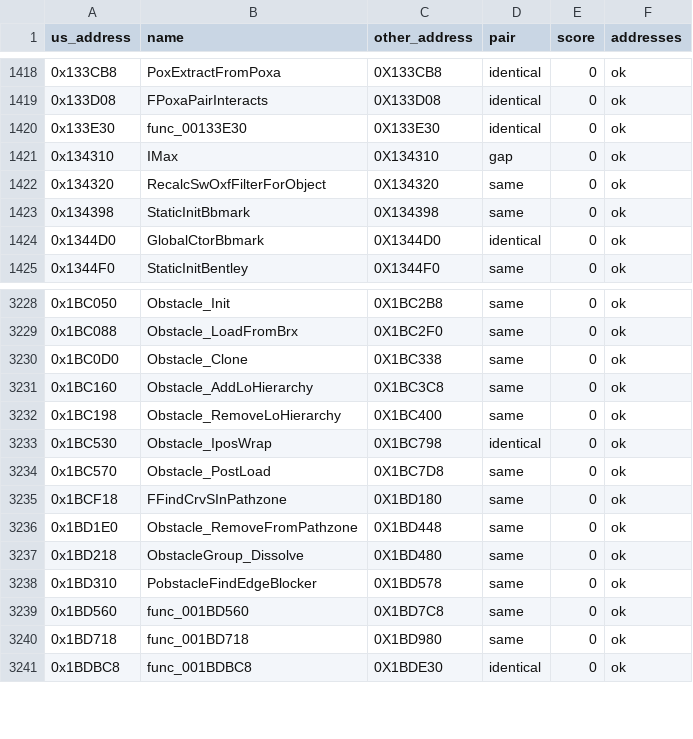
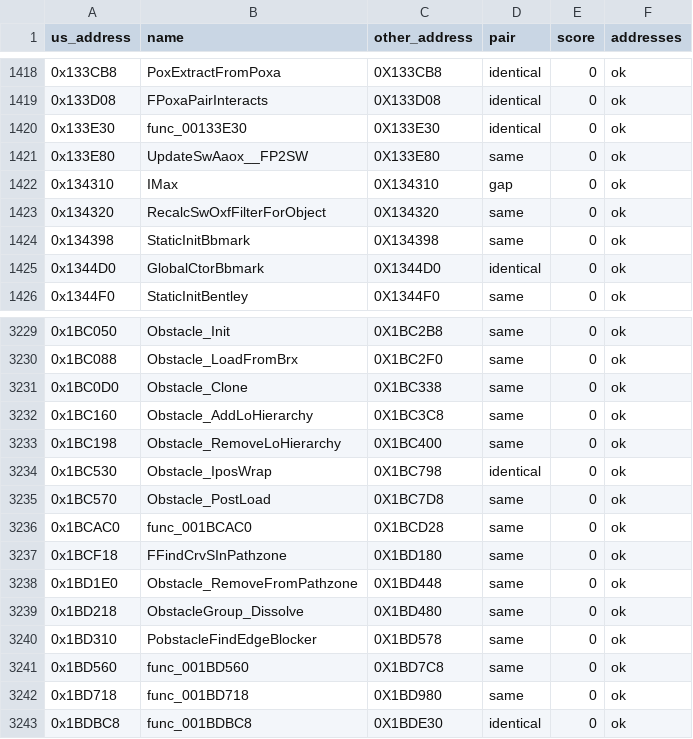
Before and after one commit to Blightwidow/rogue-byte, a TSV file: config/eu/c_status.tsv, drawn as a sheet; only a part is shown, gaps mark what is left out; the diff names each change by its address in the sheet, - before the commit and + after, or states it on an @@ line.

```diff
--- a/config/eu/c_status.tsv
+++ b/config/eu/c_status.tsv
+row 1421: 0x133E80 | UpdateSwAaox__FP2SW | 0X133E80 | same | 0 | ok
+row 3236: 0x1BCAC0 | func_001BCAC0 | 0X1BCD28 | same | 0 | ok
```
Also changed, not shown: nonmatching/MANIFEST.tsv, src/MANIFEST.tsv, 7 other files.
